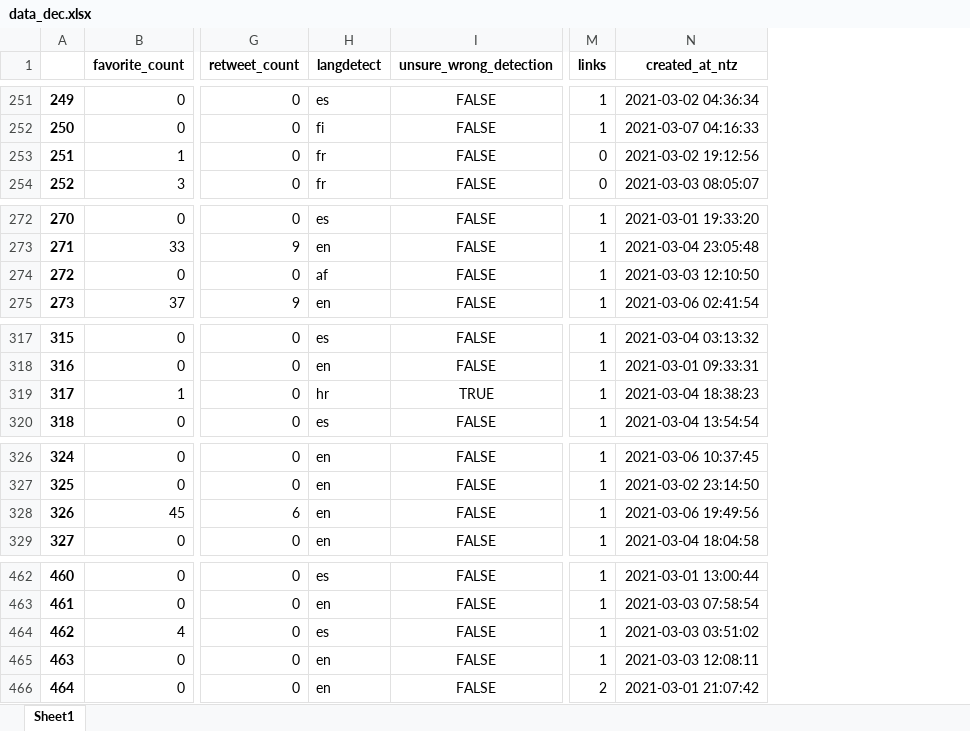
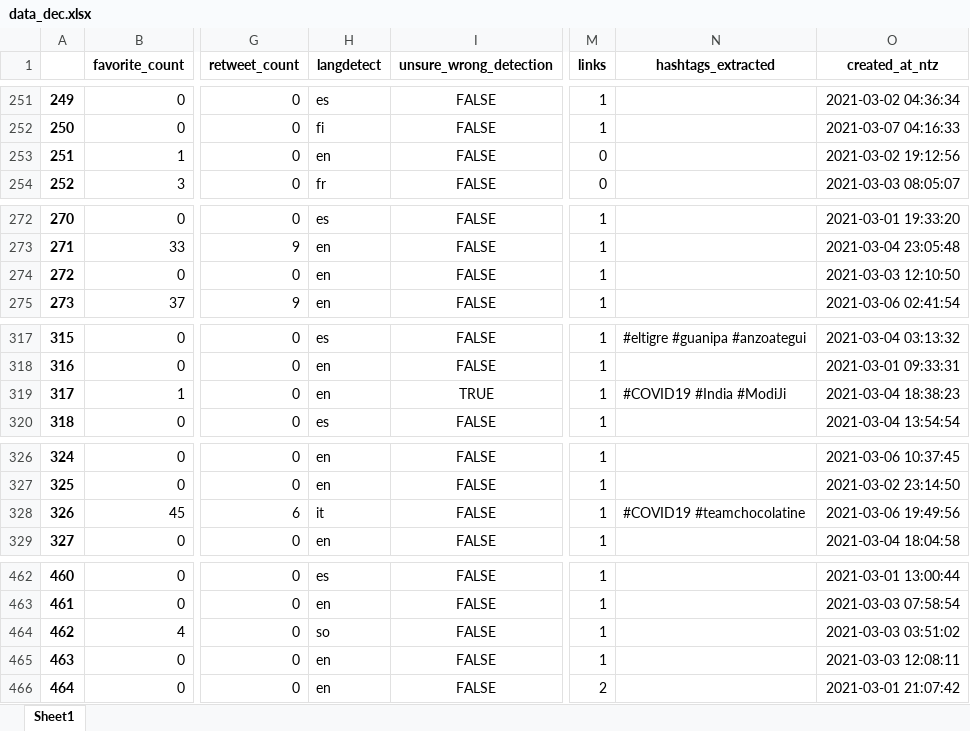
Before and after one commit to giulionenna/Progetto_BI2021, an Excel workbook: data_dec.xlsx, sheet Sheet1, drawn as a sheet; only a part is shown, gaps mark what is left out; values as stored, in another font and other column widths than the file's, no borders; the diff covers the shown part only; the diff names each change by its address in the sheet, - before the commit and + after, or states it on an @@ line.

Commit message:
Aggiunta wordcloud degli hashtags e perfezionata presentazione

```diff
--- a/data_dec.xlsx (sheet Sheet1)
+++ b/data_dec.xlsx (sheet Sheet1)
+column N (hashtags_extracted), rows 317-319: #eltigre #guanipa #anzoategui |  | #COVID19 #India #ModiJi; row 328: #COVID19 #teamchocolatine
-H253 (langdetect): fr
+H253 (langdetect): en
-H274 (langdetect): af
+H274 (langdetect): en
-H319 (langdetect): hr
+H319 (langdetect): en
-H328 (langdetect): en
+H328 (langdetect): it
-H464 (langdetect): es
+H464 (langdetect): so
```
Also changed, not shown: 56 edited cells elsewhere in this sheet, 4 other files.
